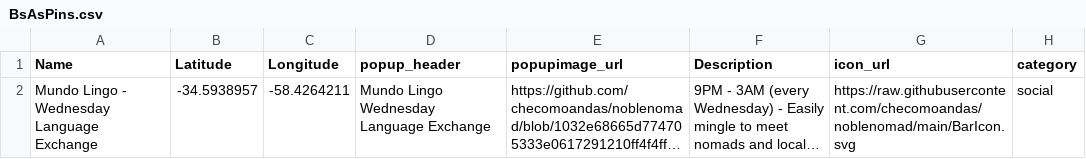
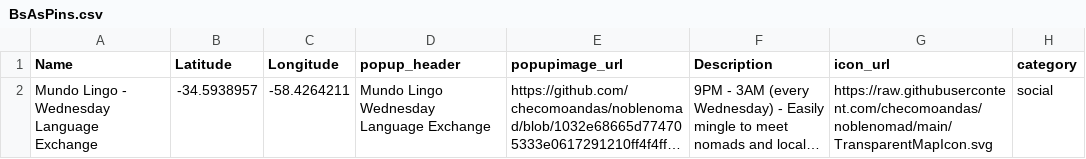
Before and after one commit to checomoandas/noblenomad, a CSV file: BsAsPins.csv, drawn as a sheet; long unchanged cells end in …; the diff names each change by its address in the sheet, - before the commit and + after, or states it on an @@ line.

Commit message:
Update BsAsPins.csv

```diff
--- a/BsAsPins.csv
+++ b/BsAsPins.csv
-G2 (icon_url): https://raw.githubusercontent.com/checomoandas/noblenomad/main/BarIcon.svg
+G2 (icon_url): https://raw.githubusercontent.com/checomoandas/noblenomad/main/TransparentMapIcon.svg
```
